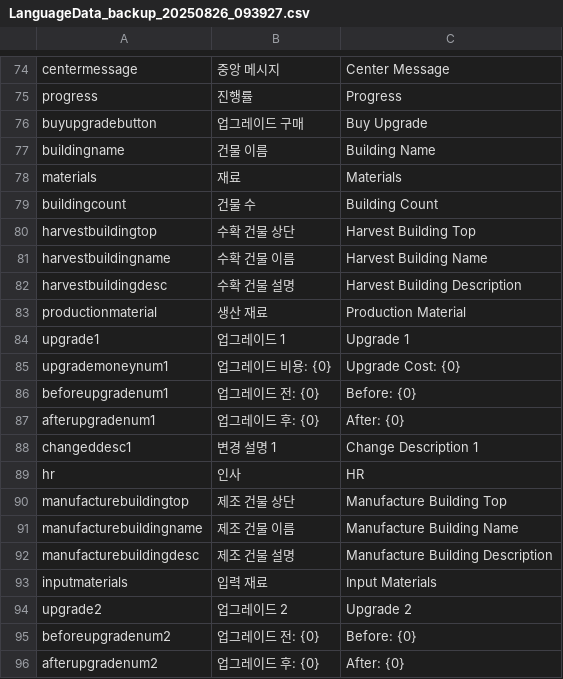
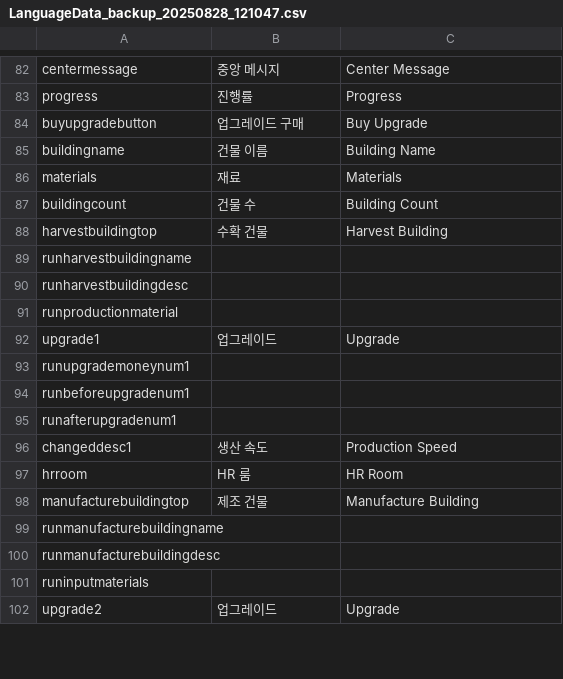
Before and after one commit to CGRJ2/UniMo-GardenOfStars, a CSV file: Assets/000WorkSpaces/KYS/Scripts/UI/Localization/LanguageData_backup_20250828_121047.csv (was Assets/000WorkSpaces/KYS/Scripts/UI/Localization/LanguageData_backup_20250826_093927.csv), drawn as a sheet; only a part is shown, gaps mark what is left out; the diff covers the shown part only.

```diff
--- a/Assets/000WorkSpaces/KYS/Scripts/UI/Localization/LanguageData_backup_20250826_093927.csv
+++ b/Assets/000WorkSpaces/KYS/Scripts/UI/Localization/LanguageData_backup_20250828_121047.csv
@@ -79,18 +87,16 @@ materials,재료,Materials
 buildingcount,건물 수,Building Count
-harvestbuildingtop,수확 건물 상단,Harvest Building Top
-harvestbuildingname,수확 건물 이름,Harvest Building Name
-harvestbuildingdesc,수확 건물 설명,Harvest Building Description
-productionmaterial,생산 재료,Production Material
-upgrade1,업그레이드 1,Upgrade 1
-upgrademoneynum1,업그레이드 비용: {0},Upgrade Cost: {0}
-beforeupgradenum1,업그레이드 전: {0},Before: {0}
-afterupgradenum1,업그레이드 후: {0},After: {0}
-changeddesc1,변경 설명 1,Change Description 1
-hr,인사,HR
-manufacturebuildingtop,제조 건물 상단,Manufacture Building Top
-manufacturebuildingname,제조 건물 이름,Manufacture Building Name
-manufacturebuildingdesc,제조 건물 설명,Manufacture Building Description
-inputmaterials,입력 재료,Input Materials
-upgrade2,업그레이드 2,Upgrade 2
-beforeupgradenum2,업그레이드 전: {0},Before: {0}
-afterupgradenum2,업그레이드 후: {0},After: {0}
+harvestbuildingtop,수확 건물,Harvest Building
+runharvestbuildingname,,
+runharvestbuildingdesc,,
+runproductionmaterial,,
+upgrade1,업그레이드,Upgrade
+runupgrademoneynum1,,
+runbeforeupgradenum1,,
+runafterupgradenum1,,
+changeddesc1,생산 속도,Production Speed
+hrroom,HR 룸,HR Room
+manufacturebuildingtop,제조 건물,Manufacture Building
+runmanufacturebuildingname,,
+runmanufacturebuildingdesc,,
+runinputmaterials,,
+upgrade2,업그레이드,Upgrade
```
Also changed, not shown: 54 added rows, 16 removed rows and 17 edited cells elsewhere in this file, Assets/000WorkSpaces/KYS/Scripts/UI/Localization/LanguageData.csv, 14 other files.
